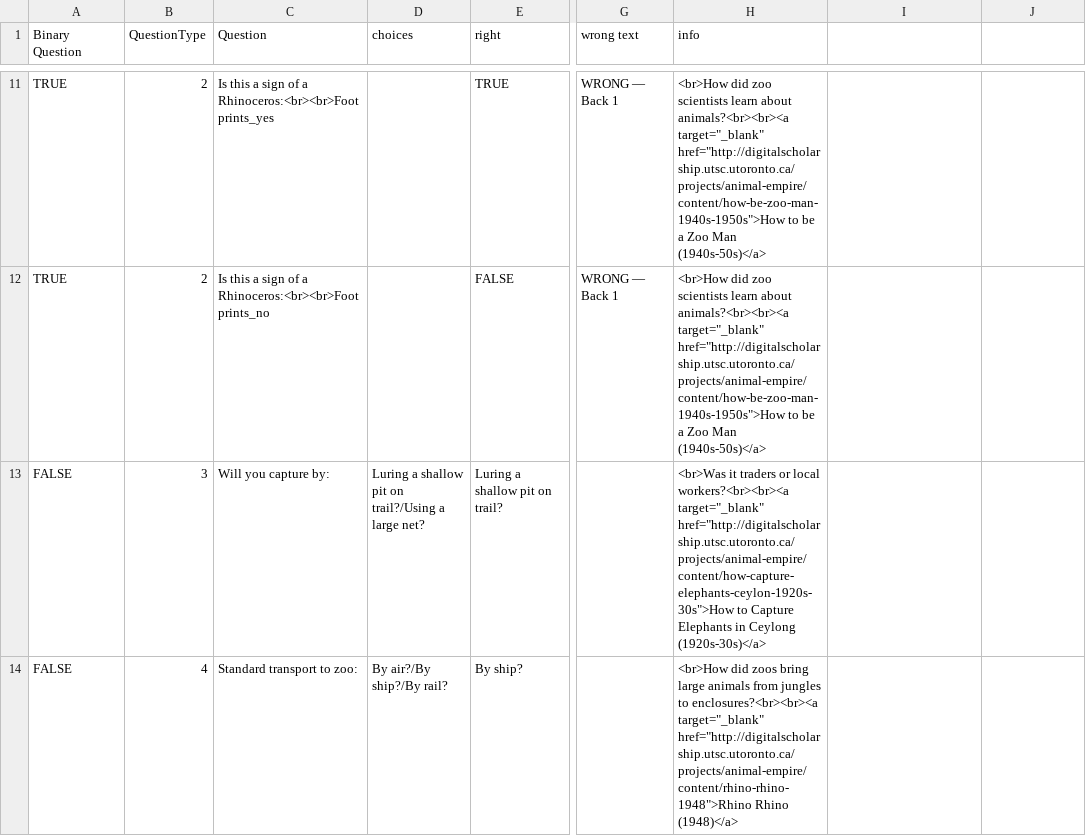
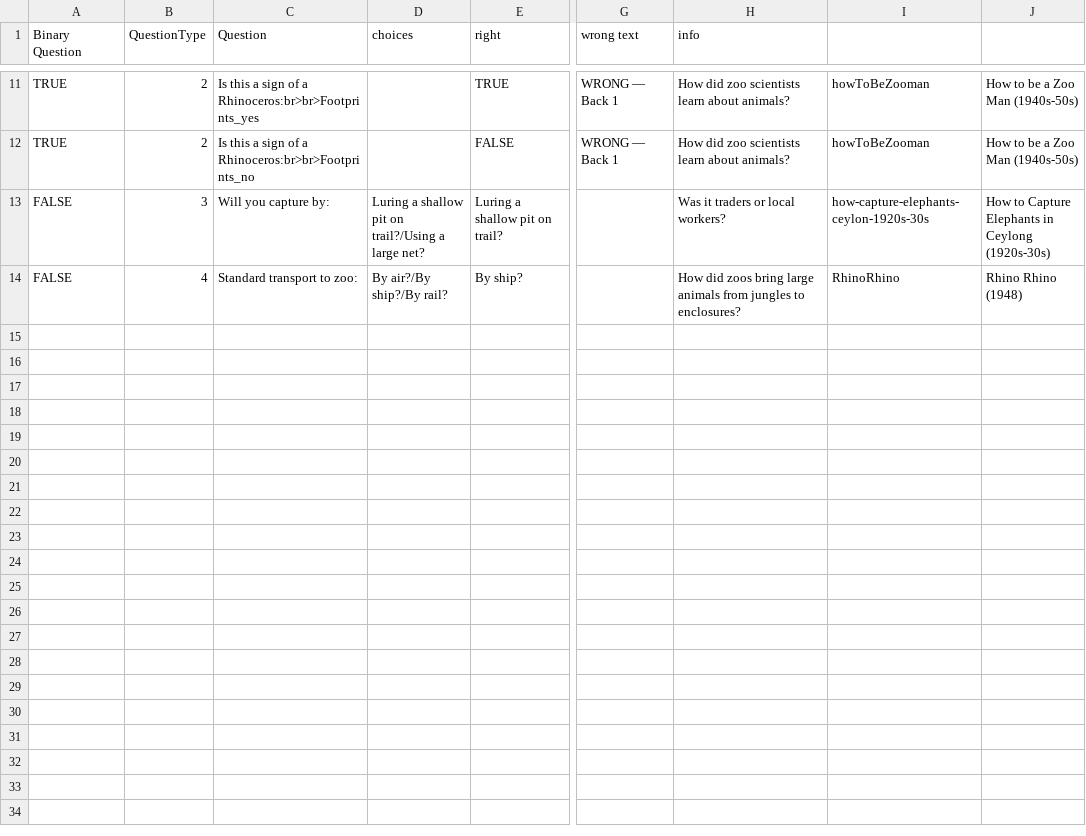
Before and after one commit to digitalutsc/ZooParade, a CSV file: Resources/CSV/Rhinoceros.csv, drawn as a sheet; only a part is shown, gaps mark what is left out; the diff covers the shown part only; the diff names each change by its address in the sheet, - before the commit and + after, or states it on an @@ line.

```diff
--- a/Resources/CSV/Rhinoceros.csv
+++ b/Resources/CSV/Rhinoceros.csv
-C11 (Question): …of a Rhinoceros:<br><br>Footprints_yes
+C11 (Question): …of a Rhinoceros:br>br>Footprints_yes
-H11:H12 (info): <br>How did zoo scientists learn about animals?<br><br><a target="_blank" href="http://digitalscholarship.utsc.utoronto.ca/projects/animal-empire/content/how-be-zoo-man-1940s-1950s">How to be a Zoo Man (1940s-50s)</a>
+H11:H12 (info): How did zoo scientists learn about animals?
-I11:I12: (empty)
+I11:I12: howToBeZooman
-J11:J12: (empty)
+J11:J12: How to be a Zoo Man (1940s-50s)
-C12 (Question): …of a Rhinoceros:<br><br>Footprints_no
+C12 (Question): …of a Rhinoceros:br>br>Footprints_no
-H13 (info): <br>Was it traders or local workers?<br><br><a target="_blank" href="http://digitalscholarship.utsc.utoronto.ca/projects/animal-empire/content/how-capture-elephants-ceylon-1920s-30s">How to Capture Elephants in Ceylong (1920s-30s)</a>
+H13 (info): Was it traders or local workers?
-I13: (empty)
+I13: how-capture-elephants-ceylon-1920s-30s
-J13: (empty)
+J13: How to Capture Elephants in Ceylong (1920s-30s)
-H14 (info): <br>How did zoos bring large animals from jungles to enclosures?<br><br><a target="_blank" href="http://digitalscholarship.utsc.utoronto.ca/projects/animal-empire/content/rhino-rhino-1948">Rhino Rhino (1948)</a>
+H14 (info): How did zoos bring large animals from jungles to enclosures?
-I14: (empty)
+I14: RhinoRhino
-J14: (empty)
+J14: Rhino Rhino (1948)
```
Also changed, not shown: 36 edited cells elsewhere in this file.
